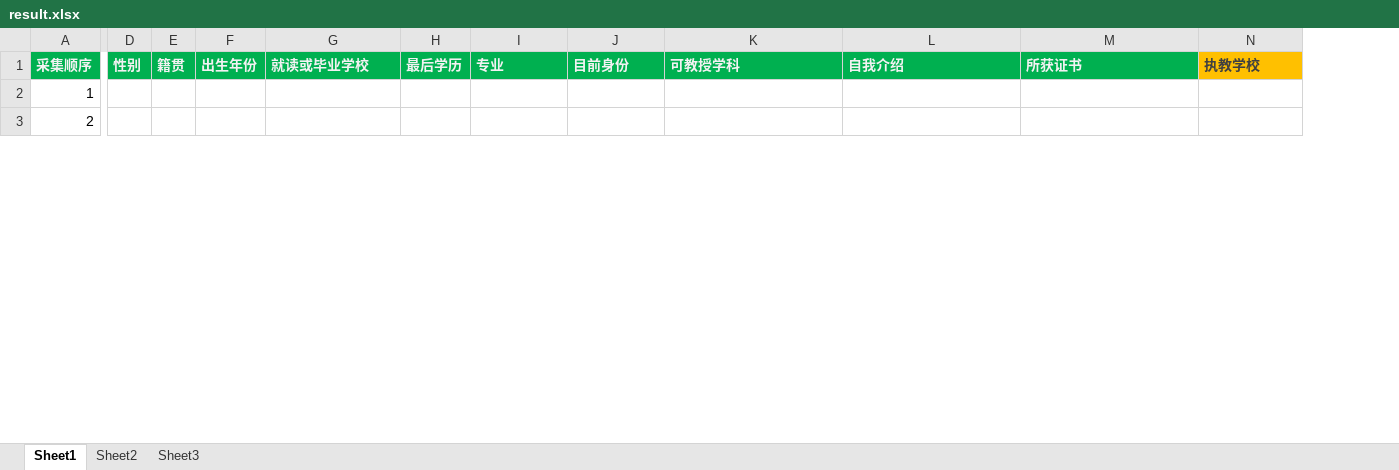
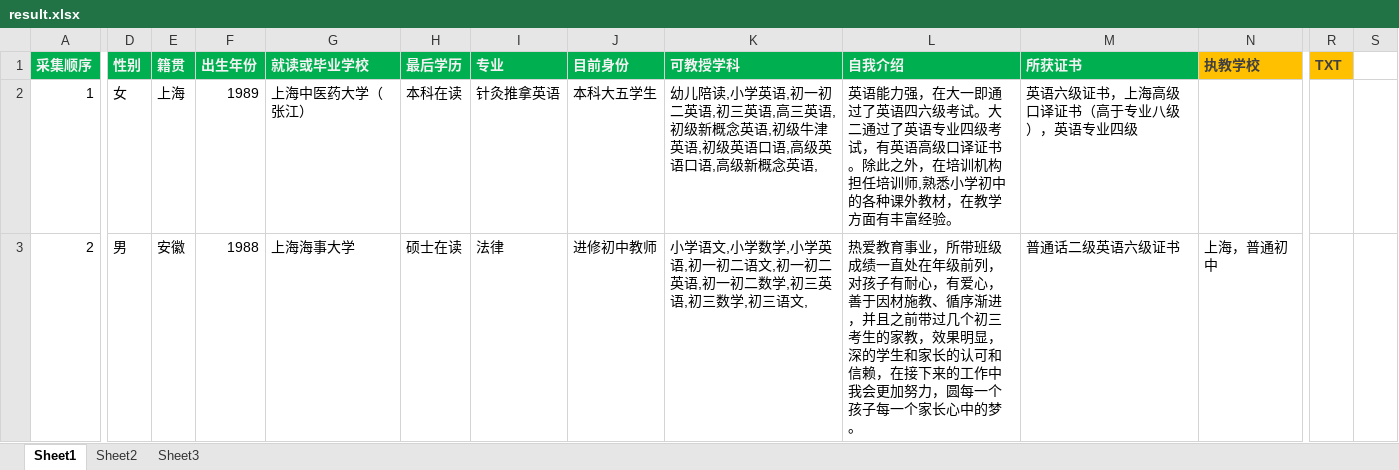
Before and after one commit to phoenixg/grab, an Excel workbook: ttgood/result.xlsx, sheet Sheet1, drawn as a sheet; only a part is shown, gaps mark what is left out; values as stored, in another font and other column widths than the file's, no borders; the diff covers the shown part only; the diff names each change by its address in the sheet, - before the commit and + after, or states it on an @@ line.

```diff
--- a/ttgood/result.xlsx (sheet Sheet1)
+++ b/ttgood/result.xlsx (sheet Sheet1)
+column R (TXT), empty
+column S, empty
-D2 (性别): (empty)
+D2 (性别): 女
-E2 (籍贯): (empty)
+E2 (籍贯): 上海
-F2 (出生年份): (empty)
+F2 (出生年份): 1989
-G2 (就读或毕业学校): (empty)
+G2 (就读或毕业学校): 上海中医药大学（张江）
-H2 (最后学历): (empty)
+H2 (最后学历): 本科在读
-I2 (专业): (empty)
+I2 (专业): 针灸推拿英语
-J2 (目前身份): (empty)
+J2 (目前身份): 本科大五学生
-K2 (可教授学科): (empty)
+K2 (可教授学科): 幼儿陪读,小学英语,初一初二英语,初三英语,高三英语,初级新概念英语,初级牛津英语,初级英语口语,高级英语口语,高级新概念英语,
-L2 (自我介绍): (empty)
+L2 (自我介绍): 英语能力强，在大一即通过了英语四六级考试。大二通过了英语专业四级考试，有英语高级口译证书。除此之外，在培训机构担任培训师,熟悉小学初中的各种课外教材，在教学方面有丰富经验。
-M2 (所获证书): (empty)
+M2 (所获证书): 英语六级证书，上海高级口译证书（高于专业八级），英语专业四级
-D3 (性别): (empty)
+D3 (性别): 男
-E3 (籍贯): (empty)
+E3 (籍贯): 安徽
-F3 (出生年份): (empty)
+F3 (出生年份): 1988
-G3 (就读或毕业学校): (empty)
+G3 (就读或毕业学校): 上海海事大学
-H3 (最后学历): (empty)
+H3 (最后学历): 硕士在读
-I3 (专业): (empty)
+I3 (专业): 法律
-J3 (目前身份): (empty)
+J3 (目前身份): 进修初中教师
-K3 (可教授学科): (empty)
+K3 (可教授学科): 小学语文,小学数学,小学英语,初一初二语文,初一初二英语,初一初二数学,初三英语,初三数学,初三语文,
-L3 (自我介绍): (empty)
+L3 (自我介绍): 热爱教育事业，所带班级成绩一直处在年级前列，对孩子有耐心，有爱心，善于因材施教、循序渐进，并且之前带过几个初三考生的家教，效果明显，深的学生和家长的认可和信赖，在接下来的工作中我会更加努力，圆每一个孩子每一个家长心中的梦。
-M3 (所获证书): (empty)
+M3 (所获证书): 普通话二级英语六级证书
-N3 (执教学校): (empty)
+N3 (执教学校): 上海，普通初中
```
Also changed, not shown: 198 edited cells elsewhere in this sheet, 2 other files.
